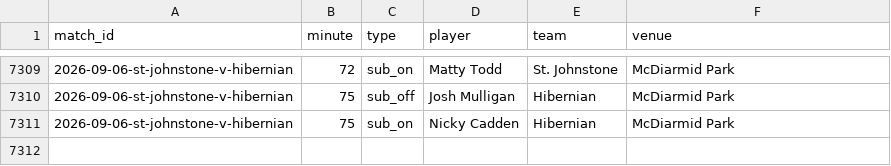
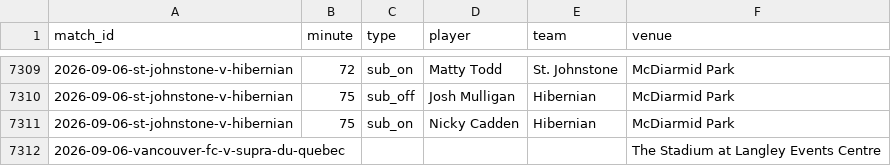
Before and after one commit to JustPatrickG/footballers.ie, a CSV file: data/api/match_events.csv, drawn as a sheet; only a part is shown, gaps mark what is left out; the diff names each change by its address in the sheet, - before the commit and + after, or states it on an @@ line.

```diff
--- a/data/api/match_events.csv
+++ b/data/api/match_events.csv
+row 7312: 2026-09-06-vancouver-fc-v-supra-du-quebec |  |  |  |  | The Stadium at Langley Events Centre
```
Also changed, not shown: data/api/matches.csv, data/api/tables.csv, 2 other files.
